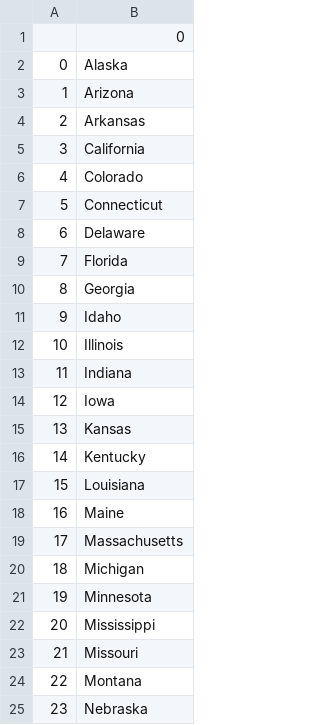
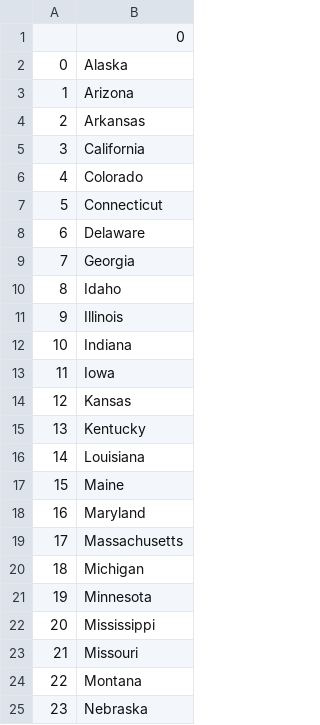
Before and after one commit to berkaykarabas/US_guess_state_game, a CSV file: learn_data.csv, drawn as a sheet; only a part is shown; removed rows and columns are numbered as before the commit, all else as after; the diff names each change by its address in the sheet, - before the commit and + after, or states it on an @@ line.

```diff
--- a/learn_data.csv
+++ b/learn_data.csv
-row 9: 7 | Florida
@@ column A renumbered between rows 9 and 17 @@
+row 18: 16 | Maryland
```
Also changed, not shown: 1 other file.
